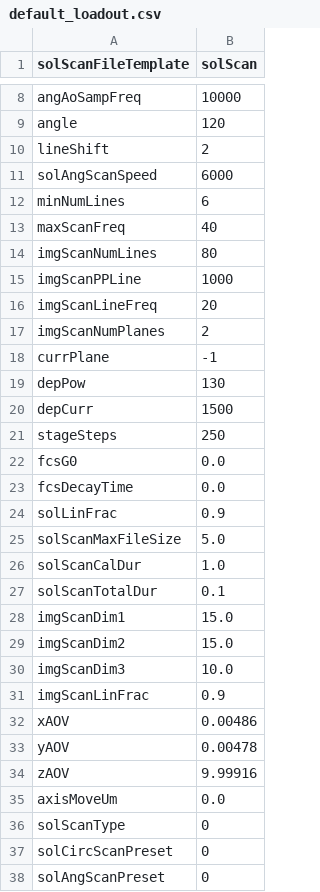
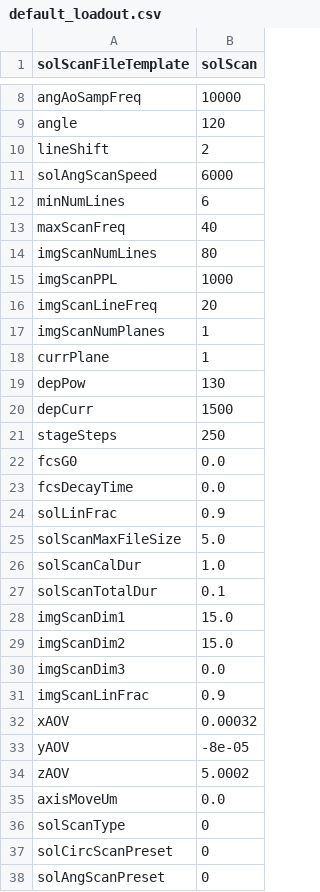
Before and after one commit to Th3Tr00p3r/gSTED-sFCS, a CSV file: settings/loadouts/default_loadout.csv, drawn as a sheet; only a part is shown, gaps mark what is left out.

Commit message:
work in progress - image scan - now initializing ci and ai buffers just once before starting the scan, added pattern plots - the image pattern looks like a bug that may be the reason for the counts not being full (~99.5% than needed)

```diff
--- a/settings/loadouts/default_loadout.csv
+++ b/settings/loadouts/default_loadout.csv
@@ -14,6 +14,6 @@ maxScanFreq,40
 imgScanNumLines,80
-imgScanPPLine,1000
+imgScanPPL,1000
 imgScanLineFreq,20
-imgScanNumPlanes,2
-currPlane,-1
+imgScanNumPlanes,1
+currPlane,1
 depPow,130
@@ -29,7 +29,7 @@ imgScanDim1,15.0
 imgScanDim2,15.0
-imgScanDim3,10.0
+imgScanDim3,0.0
 imgScanLinFrac,0.9
-xAOV,0.00486
-yAOV,0.00478
-zAOV,9.99916
+xAOV,0.00032
+yAOV,-8e-05
+zAOV,5.0002
 axisMoveUm,0.0
```
Also changed, not shown: 9 other files.
